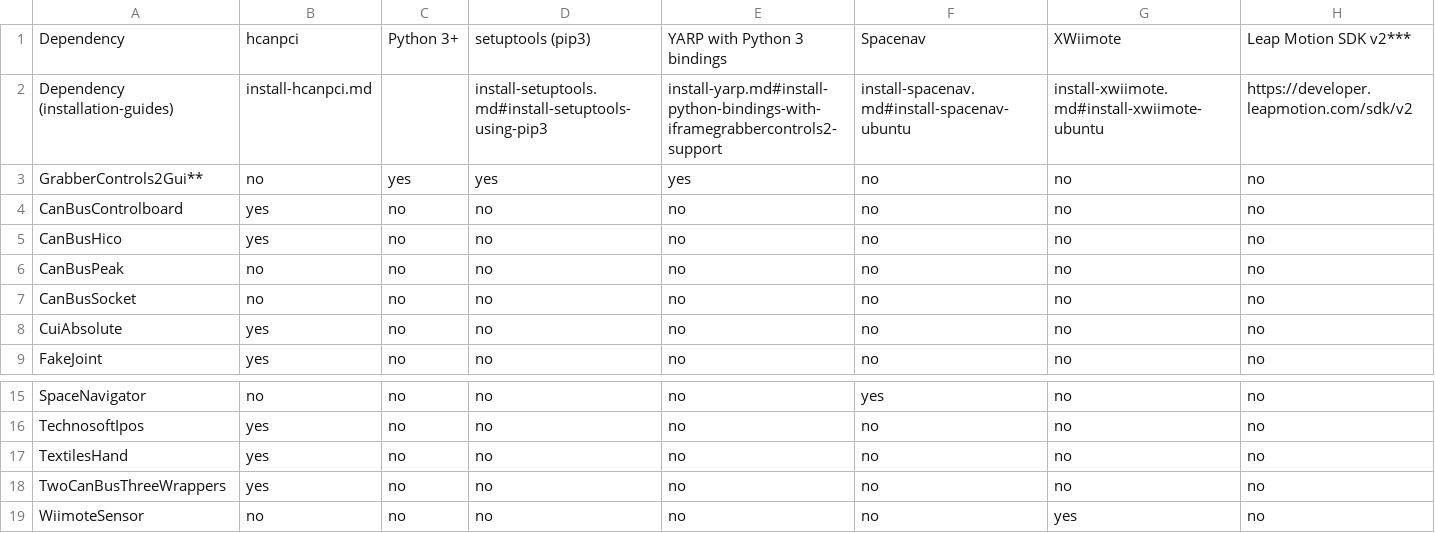
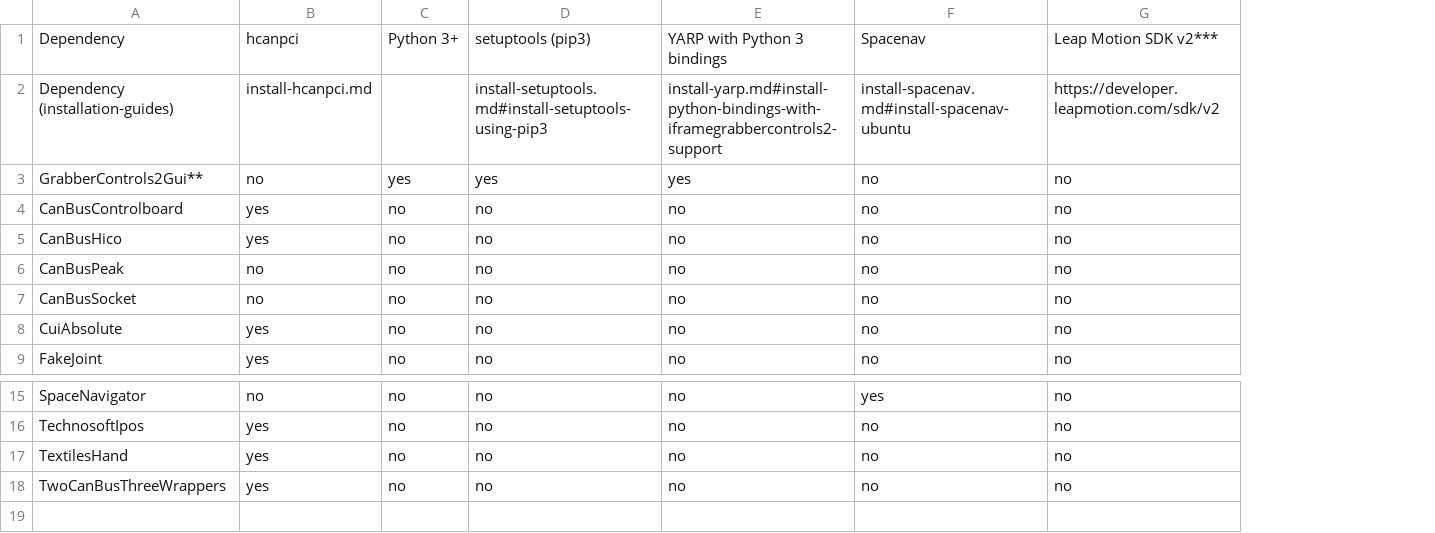
Before and after one commit to roboticslab-uc3m/yarp-devices, a CSV file: doc/specific-dependencies.csv, drawn as a sheet; only a part is shown, gaps mark what is left out; the diff names each change by its address in the sheet, - before the commit and + after, or states it on an @@ line.

Commit message:
update table: rm WiimoteSensor

```diff
--- a/doc/specific-dependencies.csv
+++ b/doc/specific-dependencies.csv
-column G, rows 1-9: XWiimote | install-xwiimote.md#install-xwiimote-ubuntu | no | no | no | no | no | no | no; rows 15-18: all no
-row 19: WiimoteSensor | no | no | no | no | no | yes | no
```
